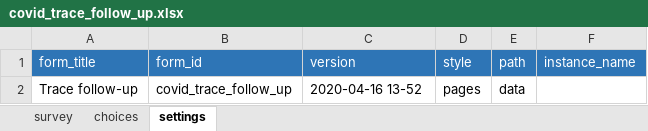
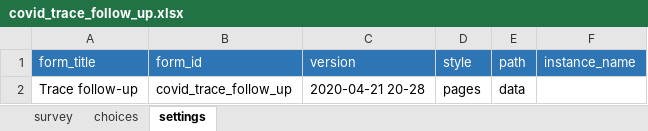
Before and after one commit to medic/config-covid, an Excel workbook: forms/app/covid_trace_follow_up.xlsx, sheet settings, drawn as a sheet; values as stored, in another font and other column widths than the file's, no borders; the diff names each change by its address in the sheet, - before the commit and + after, or states it on an @@ line.

Commit message:
Updating covid_trace_request and covid_trace_follow_up forms to fix the problems #62 and #63

```diff
--- a/forms/app/covid_trace_follow_up.xlsx (sheet settings)
+++ b/forms/app/covid_trace_follow_up.xlsx (sheet settings)
-C2 (version): 2020-04-16 13-52
+C2 (version): 2020-04-21 20-28
```
Also changed, not shown: sheet survey, forms/app/covid_trace_request.xlsx, 2 other files.
